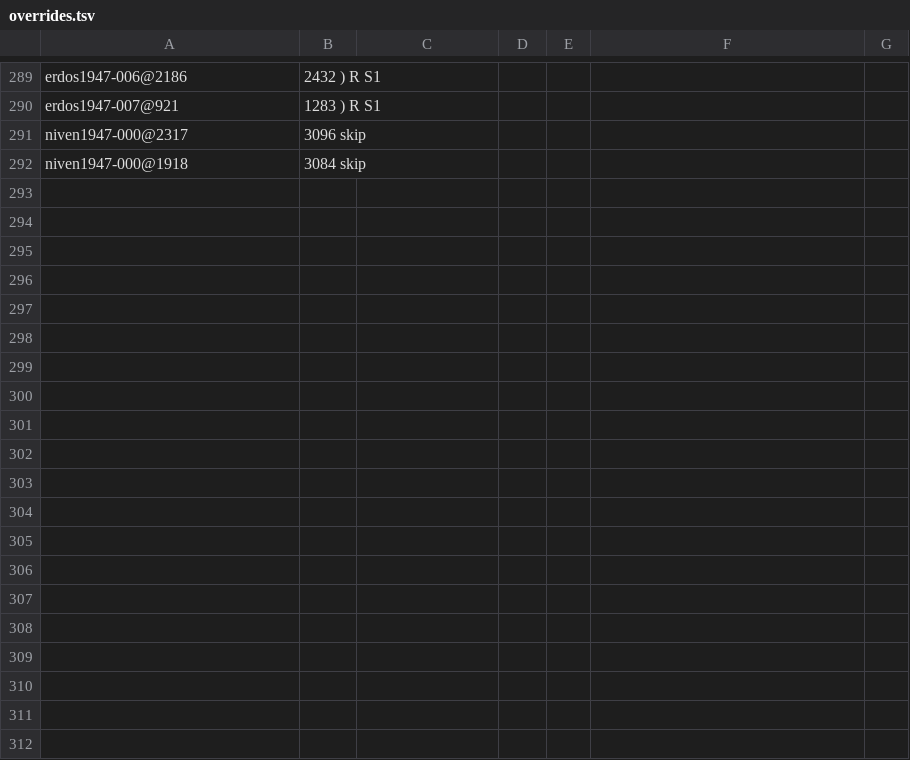
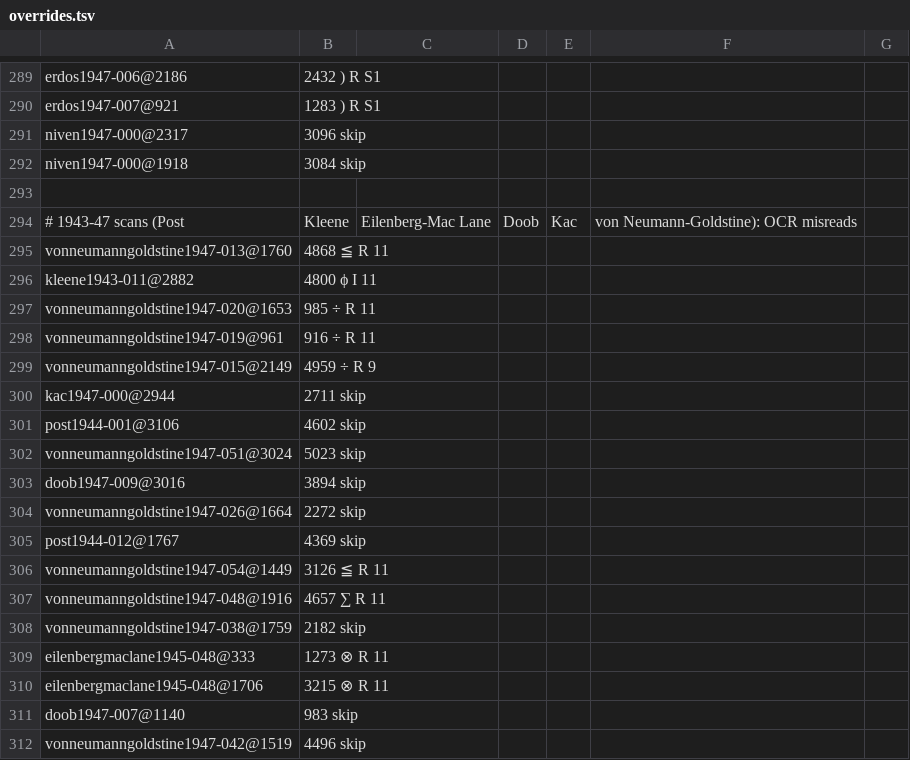
Before and after one commit to NikitaMGrimm/mills8a, a TSV file: revival/overrides.tsv, drawn as a sheet; only a part is shown, gaps mark what is left out; the diff covers the shown part only.

```diff
--- a/revival/overrides.tsv
+++ b/revival/overrides.tsv
@@ -292 +292,21 @@ niven1947-000@2317,3096	skip
 niven1947-000@1918,3084	skip
+
+# 1943-47 scans (Post, Kleene, Eilenberg-Mac Lane, Doob, Kac, von Neumann-Goldstine): OCR misreads
+vonneumanngoldstine1947-013@1760,4868	≦	R	11
+kleene1943-011@2882,4800	ϕ	I	11
+vonneumanngoldstine1947-020@1653,985	÷	R	11
+vonneumanngoldstine1947-019@961,916	÷	R	11
+vonneumanngoldstine1947-015@2149,4959	÷	R	9
+kac1947-000@2944,2711	skip
+post1944-001@3106,4602	skip
+vonneumanngoldstine1947-051@3024,5023	skip
+doob1947-009@3016,3894	skip
+vonneumanngoldstine1947-026@1664,2272	skip
+post1944-012@1767,4369	skip
+vonneumanngoldstine1947-054@1449,3126	≦	R	11
+vonneumanngoldstine1947-048@1916,4657	∑	R	11
+vonneumanngoldstine1947-038@1759,2182	skip
+eilenbergmaclane1945-048@333,1273	⊗	R	11
+eilenbergmaclane1945-048@1706,3215	⊗	R	11
+doob1947-007@1140,983	skip
+vonneumanngoldstine1947-042@1519,4496	skip
```
Also changed, not shown: 14 added rows elsewhere in this file, 3 other files.
